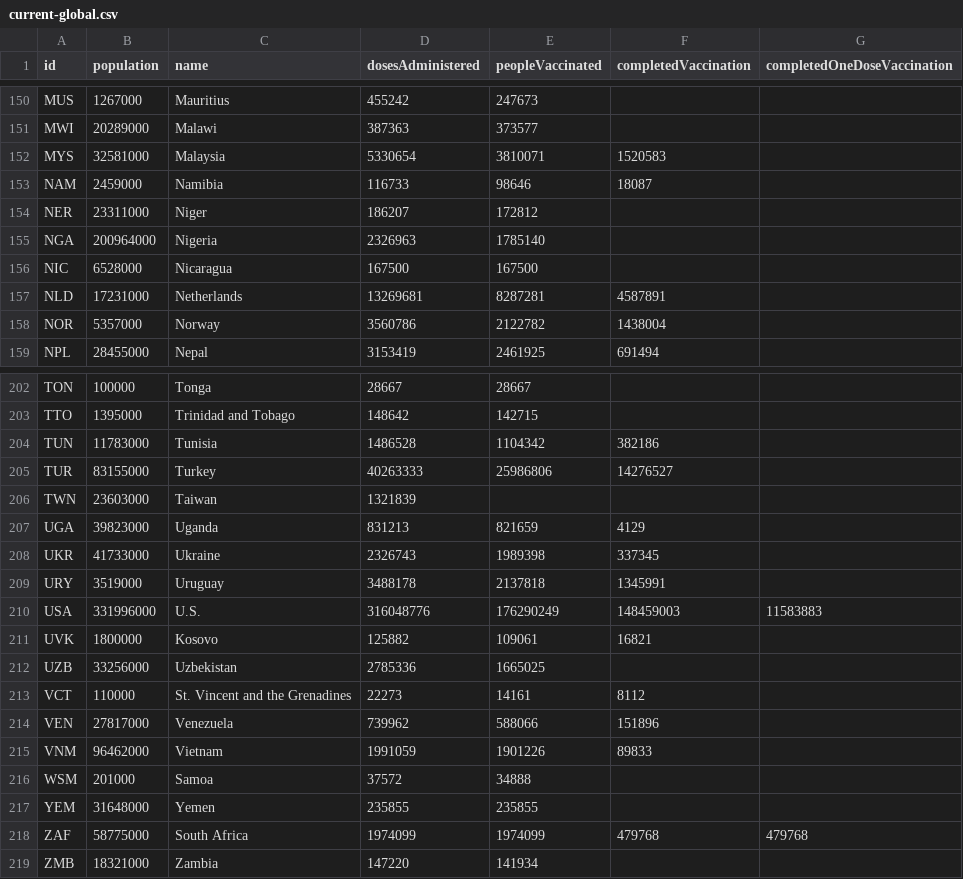
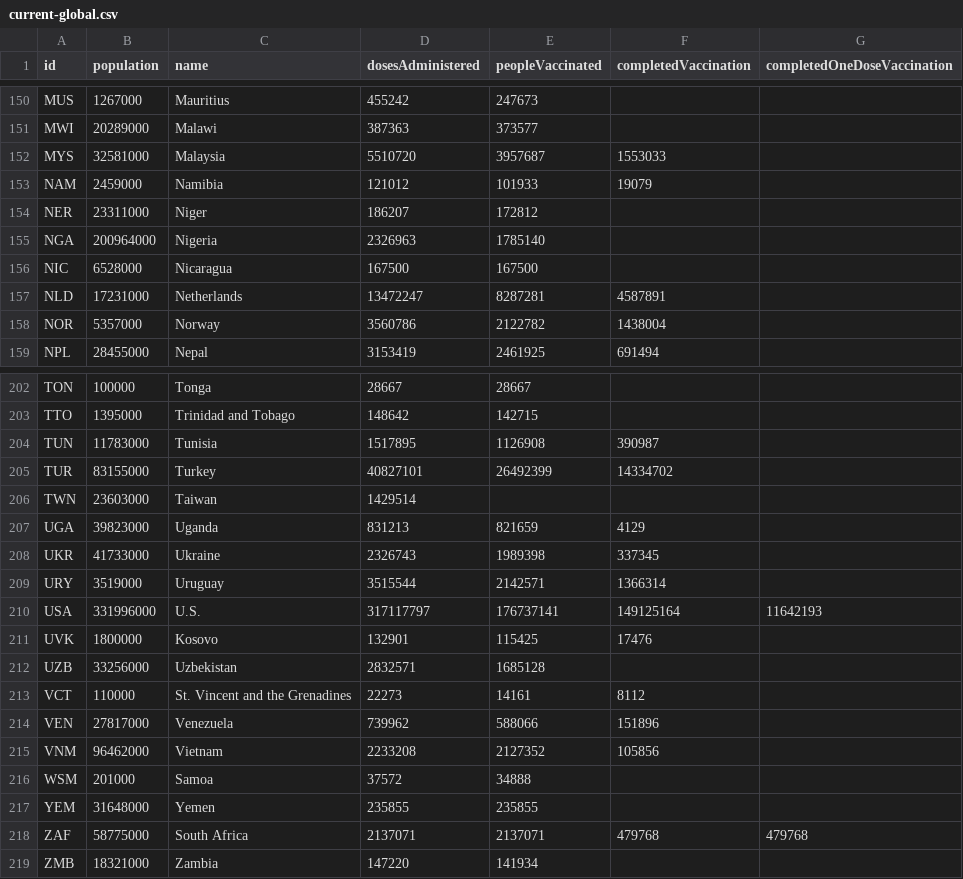
Before and after one commit to BloombergGraphics/covid-vaccine-tracker-data, a CSV file: data/current-global.csv, drawn as a sheet; only a part is shown, gaps mark what is left out; the diff covers the shown part only.

```diff
--- a/data/current-global.csv
+++ b/data/current-global.csv
@@ -151,4 +151,4 @@ MUS,1267000,Mauritius,455242,247673,,
 MWI,20289000,Malawi,387363,373577,,
-MYS,32581000,Malaysia,5330654,3810071,1520583,
-NAM,2459000,Namibia,116733,98646,18087,
+MYS,32581000,Malaysia,5510720,3957687,1553033,
+NAM,2459000,Namibia,121012,101933,19079,
 NER,23311000,Niger,186207,172812,,
@@ -156,3 +156,3 @@ NGA,200964000,Nigeria,2326963,1785140,,
 NIC,6528000,Nicaragua,167500,167500,,
-NLD,17231000,Netherlands,13269681,8287281,4587891,
+NLD,17231000,Netherlands,13472247,8287281,4587891,
 NOR,5357000,Norway,3560786,2122782,1438004,
@@ -203,17 +203,17 @@ TON,100000,Tonga,28667,28667,,
 TTO,1395000,Trinidad and Tobago,148642,142715,,
-TUN,11783000,Tunisia,1486528,1104342,382186,
-TUR,83155000,Turkey,40263333,25986806,14276527,
-TWN,23603000,Taiwan,1321839,,,
+TUN,11783000,Tunisia,1517895,1126908,390987,
+TUR,83155000,Turkey,40827101,26492399,14334702,
+TWN,23603000,Taiwan,1429514,,,
 UGA,39823000,Uganda,831213,821659,4129,
 UKR,41733000,Ukraine,2326743,1989398,337345,
-URY,3519000,Uruguay,3488178,2137818,1345991,
-USA,331996000,U.S.,316048776,176290249,148459003,11583883
-UVK,1800000,Kosovo,125882,109061,16821,
-UZB,33256000,Uzbekistan,2785336,1665025,,
+URY,3519000,Uruguay,3515544,2142571,1366314,
+USA,331996000,U.S.,317117797,176737141,149125164,11642193
+UVK,1800000,Kosovo,132901,115425,17476,
+UZB,33256000,Uzbekistan,2832571,1685128,,
 VCT,110000,St. Vincent and the Grenadines,22273,14161,8112,
 VEN,27817000,Venezuela,739962,588066,151896,
-VNM,96462000,Vietnam,1991059,1901226,89833,
+VNM,96462000,Vietnam,2233208,2127352,105856,
 WSM,201000,Samoa,37572,34888,,
 YEM,31648000,Yemen,235855,235855,,
-ZAF,58775000,South Africa,1974099,1974099,479768,479768
+ZAF,58775000,South Africa,2137071,2137071,479768,479768
 ZMB,18321000,Zambia,147220,141934,,
```
Also changed, not shown: 153 edited cells elsewhere in this file, data/current-usa.csv, data/historical-global-doses-administered.csv, 2 other files.
